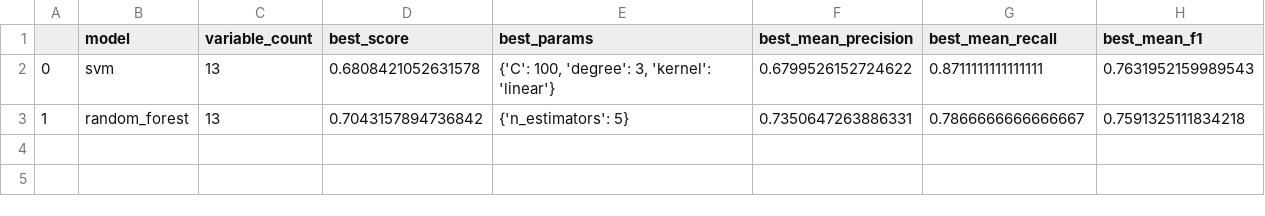
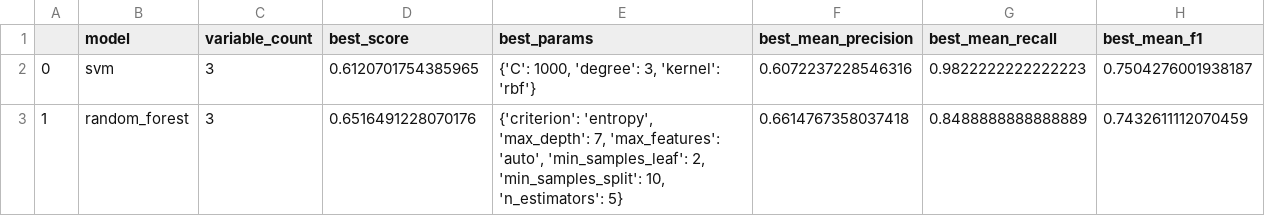
Before and after one commit to ahmetcankal/bagimsiz_denetim, a CSV file: gsresult.csv, drawn as a sheet.

```diff
--- a/gsresult.csv
+++ b/gsresult.csv
@@ -1,3 +1,3 @@
 ,model,variable_count,best_score,best_params,best_mean_precision,best_mean_recall,best_mean_f1
-0,svm,13,0.6808421052631578,"{'C': 100, 'degree': 3, 'kernel': 'linear'}",0.6799526152724622,0.8711111111111111,0.7631952159989543
-1,random_forest,13,0.7043157894736842,{'n_estimators': 5},0.7350647263886331,0.7866666666666667,0.7591325111834218
+0,svm,3,0.6120701754385965,"{'C': 1000, 'degree': 3, 'kernel': 'rbf'}",0.6072237228546316,0.9822222222222223,0.7504276001938187
+1,random_forest,3,0.6516491228070176,"{'criterion': 'entropy', 'max_depth': 7, 'max_features': 'auto', 'min_samples_leaf': 2, 'min_samples_split': 10, 'n_estimators': 5}",0.6614767358037418,0.8488888888888889,0.7432611112070459
```
Also changed, not shown: Results/gs_results.csv, Results/svm_linear_allvscore.csv, 3 other files.
